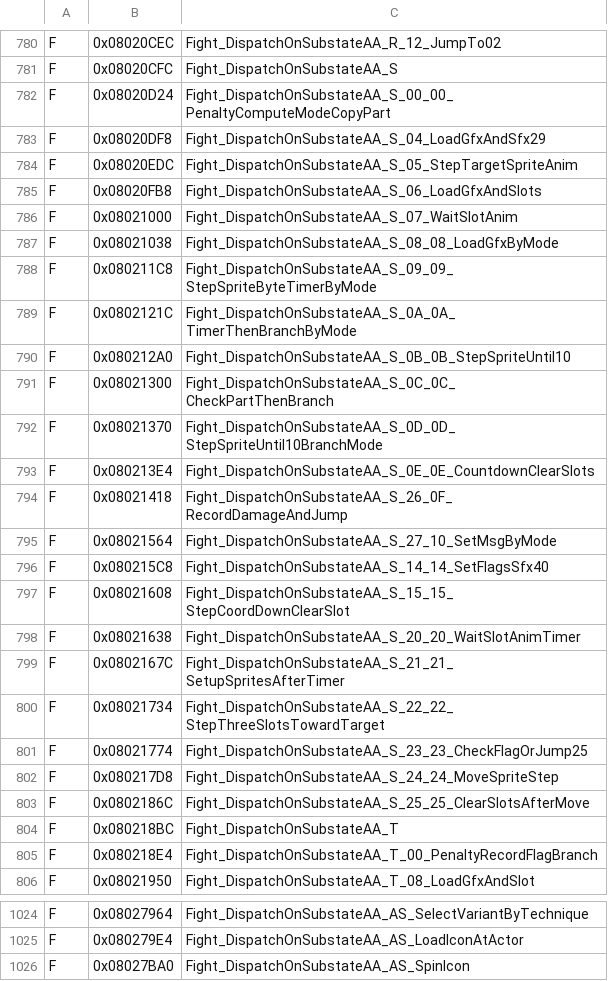
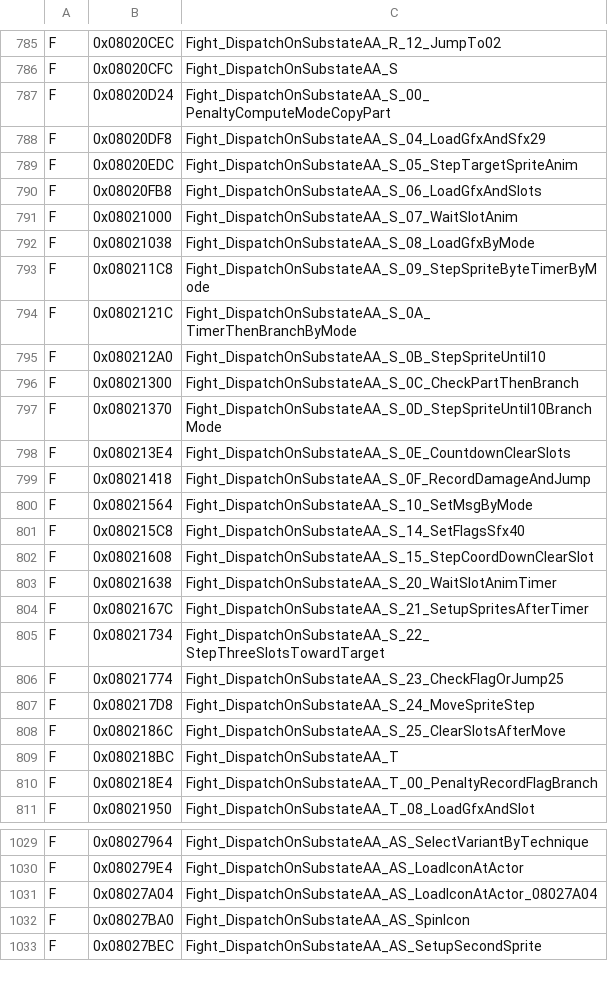
Before and after one commit to jvsdm/Medabots-Romhacking-Toolkit, a TSV file: re/ghidra/medabots_sync.tsv, drawn as a sheet; only a part is shown, gaps mark what is left out; the shorter side is filled out with more unchanged rows; the diff covers the shown part only.

```diff
--- a/re/ghidra/medabots_sync.tsv
+++ b/re/ghidra/medabots_sync.tsv
@@ -781,3 +786,3 @@ F	0x08020CEC	Fight_DispatchOnSubstateAA_R_12_JumpTo02
 F	0x08020CFC	Fight_DispatchOnSubstateAA_S
-F	0x08020D24	Fight_DispatchOnSubstateAA_S_00_00_PenaltyComputeModeCopyPart
+F	0x08020D24	Fight_DispatchOnSubstateAA_S_00_PenaltyComputeModeCopyPart
 F	0x08020DF8	Fight_DispatchOnSubstateAA_S_04_LoadGfxAndSfx29
@@ -786,19 +791,19 @@ F	0x08020FB8	Fight_DispatchOnSubstateAA_S_06_LoadGfxAndSlots
 F	0x08021000	Fight_DispatchOnSubstateAA_S_07_WaitSlotAnim
-F	0x08021038	Fight_DispatchOnSubstateAA_S_08_08_LoadGfxByMode
-F	0x080211C8	Fight_DispatchOnSubstateAA_S_09_09_StepSpriteByteTimerByMode
-F	0x0802121C	Fight_DispatchOnSubstateAA_S_0A_0A_TimerThenBranchByMode
-F	0x080212A0	Fight_DispatchOnSubstateAA_S_0B_0B_StepSpriteUntil10
-F	0x08021300	Fight_DispatchOnSubstateAA_S_0C_0C_CheckPartThenBranch
-F	0x08021370	Fight_DispatchOnSubstateAA_S_0D_0D_StepSpriteUntil10BranchMode
-F	0x080213E4	Fight_DispatchOnSubstateAA_S_0E_0E_CountdownClearSlots
-F	0x08021418	Fight_DispatchOnSubstateAA_S_26_0F_RecordDamageAndJump
-F	0x08021564	Fight_DispatchOnSubstateAA_S_27_10_SetMsgByMode
-F	0x080215C8	Fight_DispatchOnSubstateAA_S_14_14_SetFlagsSfx40
-F	0x08021608	Fight_DispatchOnSubstateAA_S_15_15_StepCoordDownClearSlot
-F	0x08021638	Fight_DispatchOnSubstateAA_S_20_20_WaitSlotAnimTimer
-F	0x0802167C	Fight_DispatchOnSubstateAA_S_21_21_SetupSpritesAfterTimer
-F	0x08021734	Fight_DispatchOnSubstateAA_S_22_22_StepThreeSlotsTowardTarget
-F	0x08021774	Fight_DispatchOnSubstateAA_S_23_23_CheckFlagOrJump25
-F	0x080217D8	Fight_DispatchOnSubstateAA_S_24_24_MoveSpriteStep
-F	0x0802186C	Fight_DispatchOnSubstateAA_S_25_25_ClearSlotsAfterMove
+F	0x08021038	Fight_DispatchOnSubstateAA_S_08_LoadGfxByMode
+F	0x080211C8	Fight_DispatchOnSubstateAA_S_09_StepSpriteByteTimerByMode
+F	0x0802121C	Fight_DispatchOnSubstateAA_S_0A_TimerThenBranchByMode
+F	0x080212A0	Fight_DispatchOnSubstateAA_S_0B_StepSpriteUntil10
+F	0x08021300	Fight_DispatchOnSubstateAA_S_0C_CheckPartThenBranch
+F	0x08021370	Fight_DispatchOnSubstateAA_S_0D_StepSpriteUntil10BranchMode
+F	0x080213E4	Fight_DispatchOnSubstateAA_S_0E_CountdownClearSlots
+F	0x08021418	Fight_DispatchOnSubstateAA_S_0F_RecordDamageAndJump
+F	0x08021564	Fight_DispatchOnSubstateAA_S_10_SetMsgByMode
+F	0x080215C8	Fight_DispatchOnSubstateAA_S_14_SetFlagsSfx40
+F	0x08021608	Fight_DispatchOnSubstateAA_S_15_StepCoordDownClearSlot
+F	0x08021638	Fight_DispatchOnSubstateAA_S_20_WaitSlotAnimTimer
+F	0x0802167C	Fight_DispatchOnSubstateAA_S_21_SetupSpritesAfterTimer
+F	0x08021734	Fight_DispatchOnSubstateAA_S_22_StepThreeSlotsTowardTarget
+F	0x08021774	Fight_DispatchOnSubstateAA_S_23_CheckFlagOrJump25
+F	0x080217D8	Fight_DispatchOnSubstateAA_S_24_MoveSpriteStep
+F	0x0802186C	Fight_DispatchOnSubstateAA_S_25_ClearSlotsAfterMove
 F	0x080218BC	Fight_DispatchOnSubstateAA_T
@@ -1025,2 +1030,3 @@ F	0x08027964	Fight_DispatchOnSubstateAA_AS_SelectVariantByTechnique
 F	0x080279E4	Fight_DispatchOnSubstateAA_AS_LoadIconAtActor
+F	0x08027A04	Fight_DispatchOnSubstateAA_AS_LoadIconAtActor_08027A04
 F	0x08027BA0	Fight_DispatchOnSubstateAA_AS_SpinIcon
```
Also changed, not shown: 26 added rows and 47 edited cells elsewhere in this file, 3 other files.
